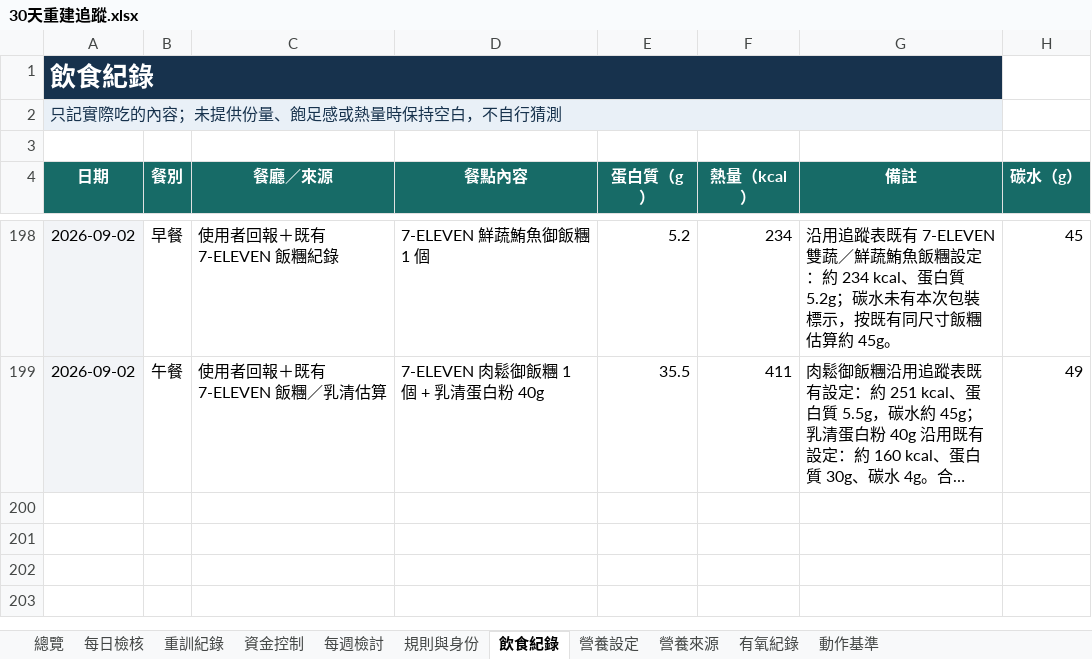
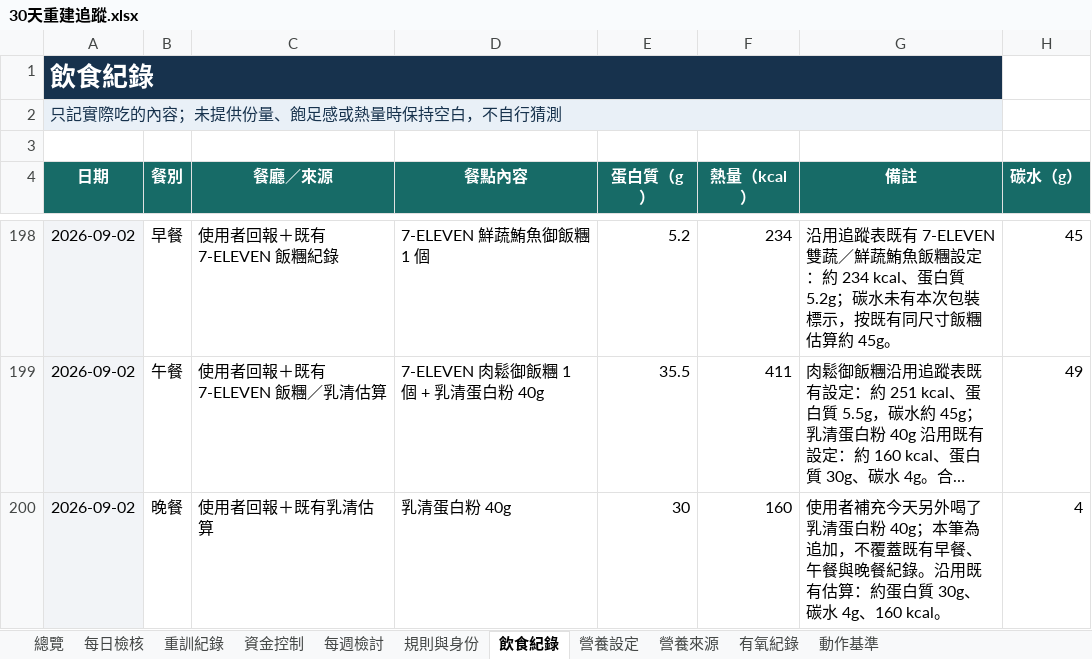
Before and after one commit to asadman1523/30-day-reset-tracker, an Excel workbook: 30天重建追蹤.xlsx, sheet 飲食紀錄, drawn as a sheet; only a part is shown, gaps mark what is left out; long unchanged cells end in …; values as stored, in another font and other column widths than the file's, no borders; the diff names each change by its address in the sheet, - before the commit and + after, or states it on an @@ line.

```diff
--- a/30天重建追蹤.xlsx (sheet 飲食紀錄)
+++ b/30天重建追蹤.xlsx (sheet 飲食紀錄)
+row 200: 2026-09-02 | 晚餐 | 使用者回報＋既有乳清估算 | 乳清蛋白粉 40g | 30 | 160 | 使用者補充今天另外喝了乳清蛋白粉 40g；本筆為追加，不覆蓋既有早餐、午餐與晚餐紀錄。沿用既有估算：約蛋白質 30g、碳水 4g、160 kcal。 | 4
```
Also changed, not shown: sheet 每日檢核, 3 other files.
